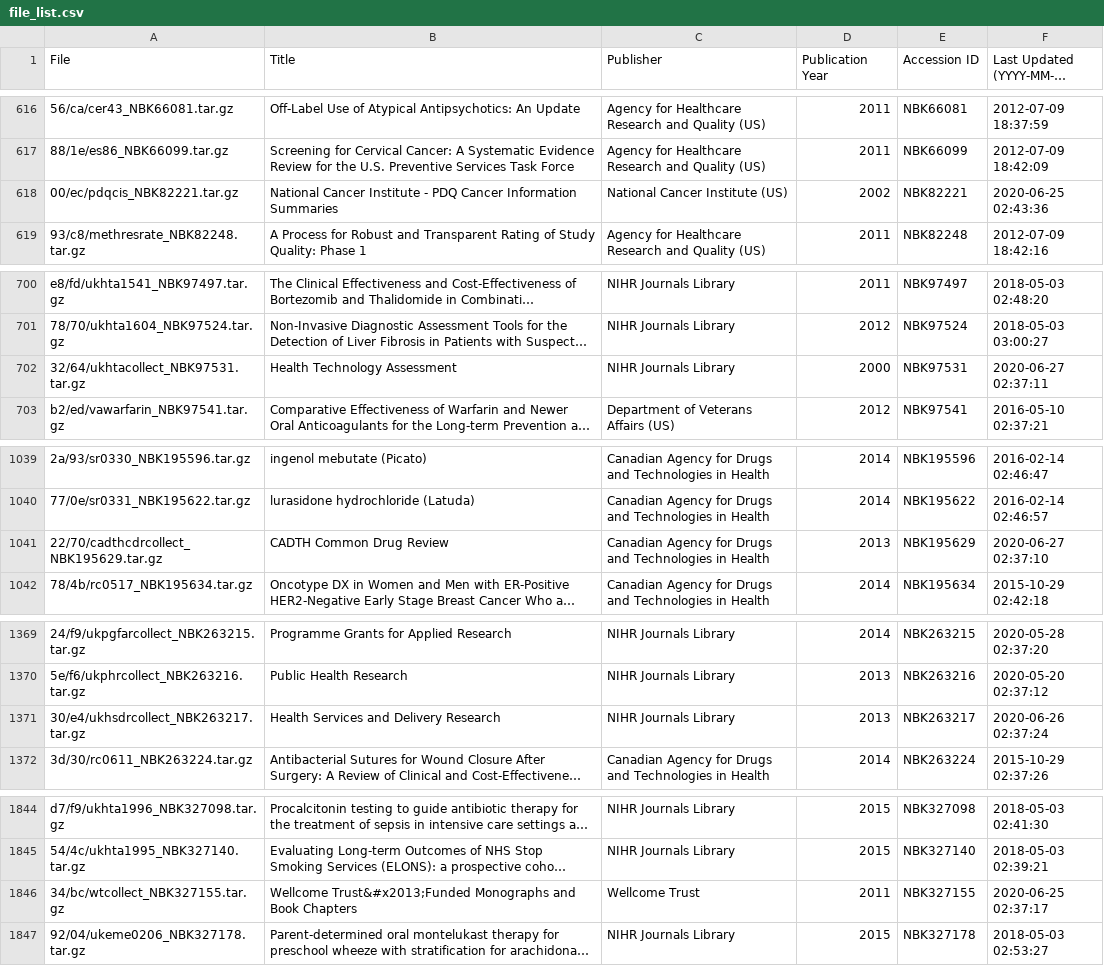
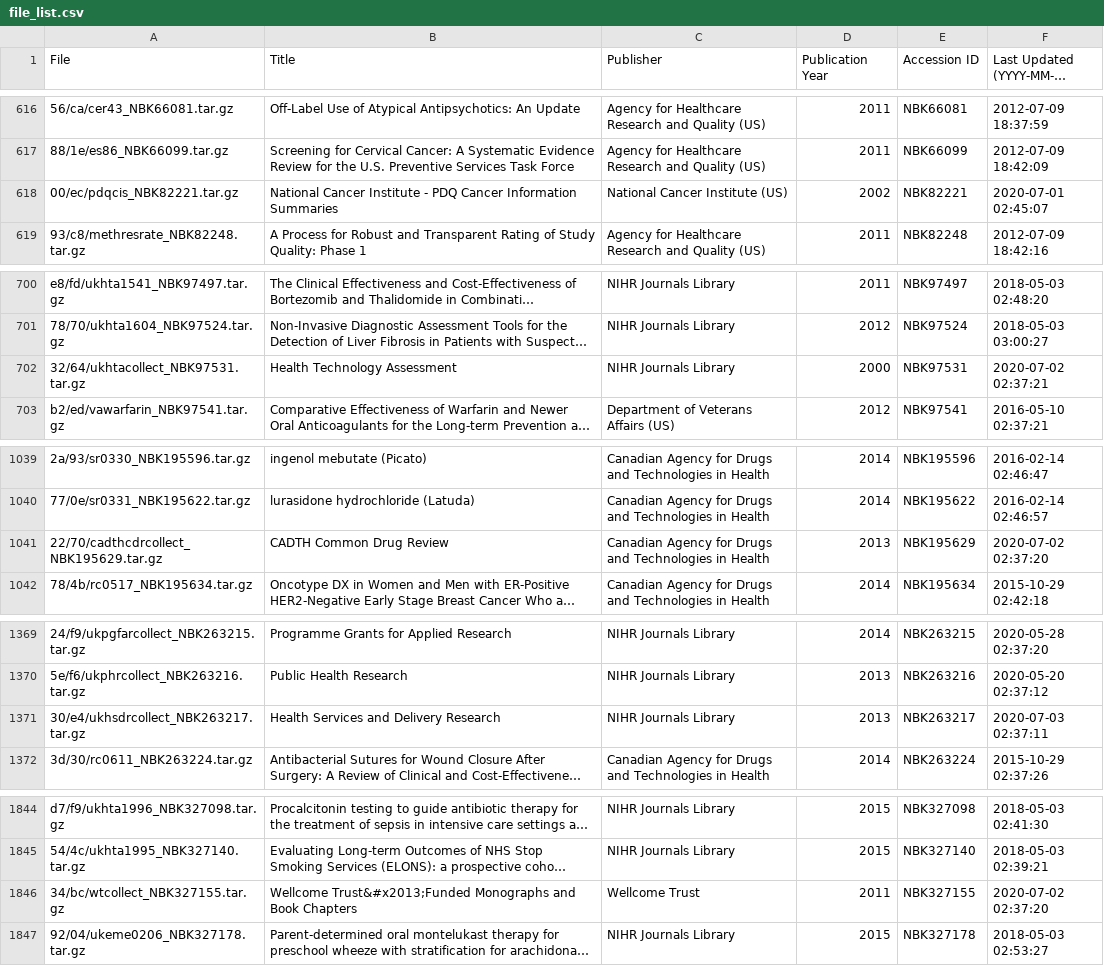
Before and after one commit to jensjap/srdrPLUS, a CSV file: reports/file_list.csv, drawn as a sheet; only a part is shown, gaps mark what is left out; long unchanged cells end in …; the diff covers the shown part only; the diff names each change by its address in the sheet, - before the commit and + after, or states it on an @@ line.

```diff
--- a/reports/file_list.csv
+++ b/reports/file_list.csv
-F618: 2020-06-25 02:43:36
+F618: 2020-07-01 02:45:07
-F702: 2020-06-27 02:37:11
+F702: 2020-07-02 02:37:21
-F1041: 2020-06-27 02:37:10
+F1041: 2020-07-02 02:37:20
-F1371: 2020-06-26 02:37:24
+F1371: 2020-07-03 02:37:11
-F1846: 2020-06-25 02:37:17
+F1846: 2020-07-02 02:37:20
```
Also changed, not shown: 7 added rows and 12 edited cells elsewhere in this file, 2 other files.
